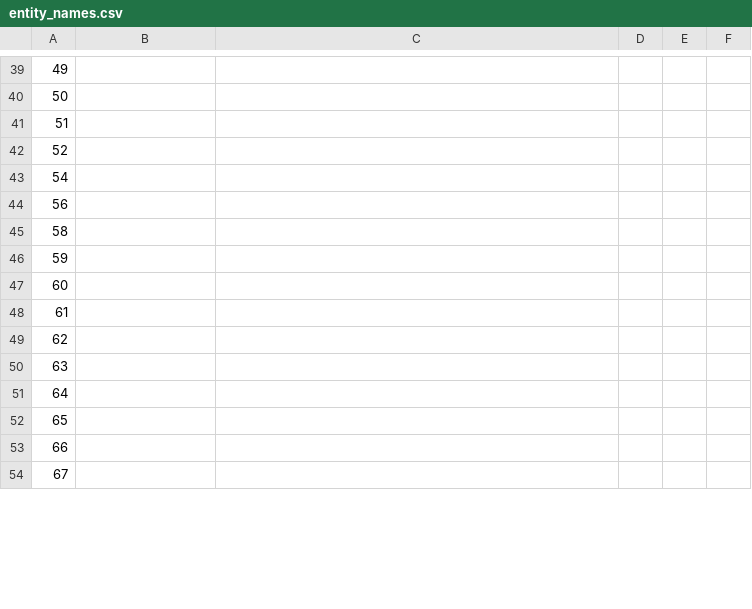
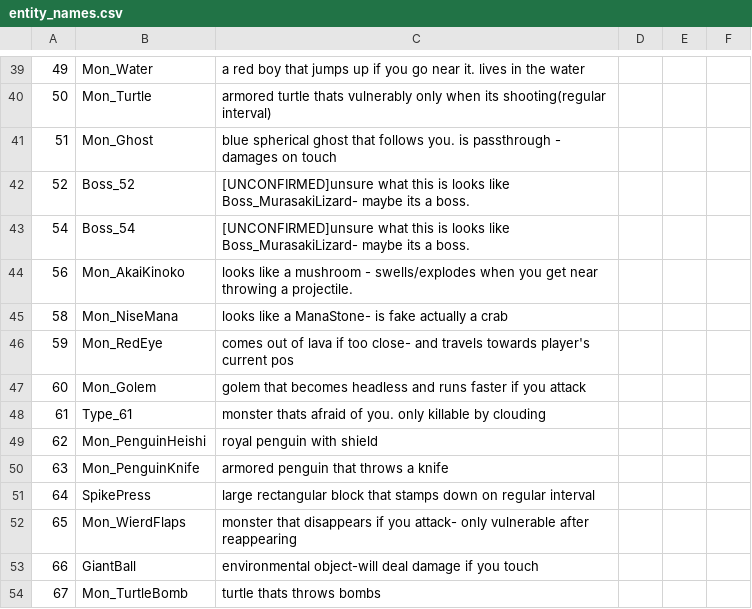
Before and after one commit to AbdullahTrees/akuji-re, a CSV file: tools/entity_names.csv, drawn as a sheet; only a part is shown, gaps mark what is left out; the diff covers the shown part only; the diff names each change by its address in the sheet, - before the commit and + after, or states it on an @@ line.

```diff
--- a/tools/entity_names.csv
+++ b/tools/entity_names.csv
-B39: (empty)
+B39: Mon_Water
-C39: (empty)
+C39: a red boy that jumps up if you go near it. lives in the water
-B40: (empty)
+B40: Mon_Turtle
-C40: (empty)
+C40: armored turtle thats vulnerably only when its shooting(regular interval)
-B41: (empty)
+B41: Mon_Ghost
-C41: (empty)
+C41: blue spherical ghost that follows you. is passthrough - damages on touch
-B42: (empty)
+B42: Boss_52
-C42:C43: (empty)
+C42:C43: [UNCONFIRMED]unsure what this is looks like Boss_MurasakiLizard- maybe its a boss.
-B43: (empty)
+B43: Boss_54
-B44: (empty)
+B44: Mon_AkaiKinoko
-C44: (empty)
+C44: looks like a mushroom - swells/explodes when you get near throwing a projectile.
-B45: (empty)
+B45: Mon_NiseMana
-C45: (empty)
+C45: looks like a ManaStone- is fake actually a crab
-B46: (empty)
+B46: Mon_RedEye
-C46: (empty)
+C46: comes out of lava if too close- and travels towards player's current pos
-B47: (empty)
+B47: Mon_Golem
-C47: (empty)
+C47: golem that becomes headless and runs faster if you attack
-B48: (empty)
+B48: Type_61
-C48: (empty)
+C48: monster thats afraid of you. only killable by clouding
-B49: (empty)
+B49: Mon_PenguinHeishi
-C49: (empty)
+C49: royal penguin with shield
-B50: (empty)
+B50: Mon_PenguinKnife
-C50: (empty)
+C50: armored penguin that throws a knife
-B51: (empty)
+B51: SpikePress
-C51: (empty)
+C51: large rectangular block that stamps down on regular interval
-B52: (empty)
+B52: Mon_WierdFlaps
-C52: (empty)
+C52: monster that disappears if you attack- only vulnerable after reappearing
-B53: (empty)
+B53: GiantBall
-C53: (empty)
+C53: environmental object-will deal damage if you touch
-B54: (empty)
+B54: Mon_TurtleBomb
-C54: (empty)
+C54: turtle thats throws bombs
```
Also changed, not shown: 45 edited cells elsewhere in this file, 1 other file.
